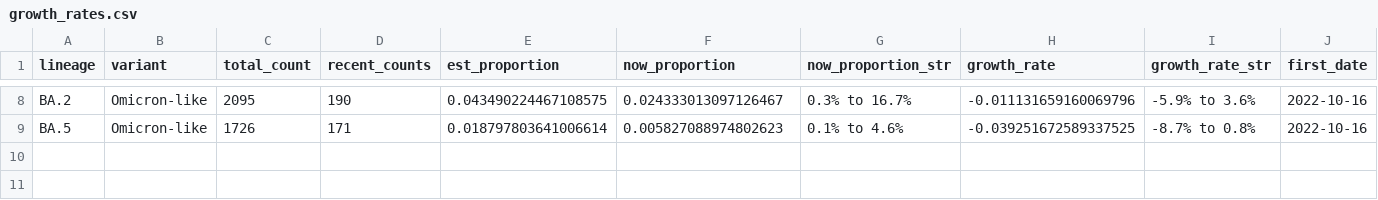
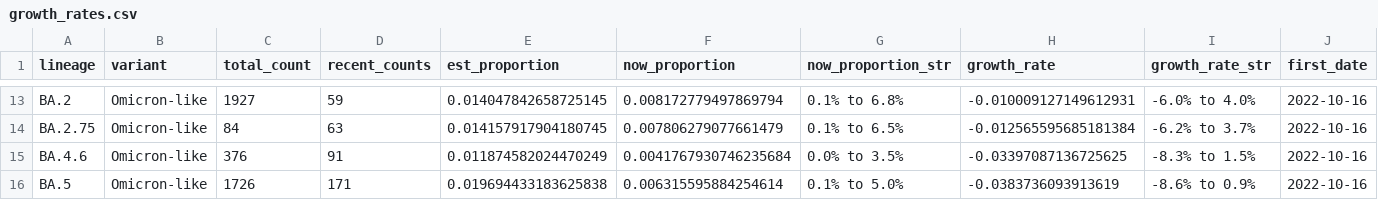
Before and after one commit to andersen-lab/lone_pine, a CSV file: resources/growth_rates.csv, drawn as a sheet; only a part is shown, gaps mark what is left out; addresses are those after the commit; rows hold the shown columns only; the diff covers the shown part only; the diff names each change by its address in the sheet, - before the commit and + after, or states it on an @@ line.

```diff
--- a/resources/growth_rates.csv
+++ b/resources/growth_rates.csv
-C13 (total_count): 2095
+C13 (total_count): 1927
-D13 (recent_counts): 190
+D13 (recent_counts): 59
-E13 (est_proportion): 0.043490224467108575
+E13 (est_proportion): 0.014047842658725145
-F13 (now_proportion): 0.024333013097126467
+F13 (now_proportion): 0.008172779497869794
-G13 (now_proportion_str): 0.3% to 16.7%
+G13 (now_proportion_str): 0.1% to 6.8%
-H13 (growth_rate): -0.011131659160069796
+H13 (growth_rate): -0.010009127149612931
-I13 (growth_rate_str): -5.9% to 3.6%
+I13 (growth_rate_str): -6.0% to 4.0%
+row 14: BA.2.75 | Omicron-like | 84 | 63 | 0.014157917904180745 | 0.007806279077661479 | 0.1% to 6.5% | -0.012565595685181384 | -6.2% to 3.7% | 2022-10-16
+row 15: BA.4.6 | Omicron-like | 376 | 91 | 0.011874582024470249 | 0.0041767930746235684 | 0.0% to 3.5% | -0.03397087136725625 | -8.3% to 1.5% | 2022-10-16
-E16 (est_proportion): 0.018797803641006614
+E16 (est_proportion): 0.019694433183625838
-F16 (now_proportion): 0.005827088974802623
+F16 (now_proportion): 0.006315595884254614
-G16 (now_proportion_str): 0.1% to 4.6%
+G16 (now_proportion_str): 0.1% to 5.0%
-H16 (growth_rate): -0.039251672589337525
+H16 (growth_rate): -0.0383736093913619
-I16 (growth_rate_str): -8.7% to 0.8%
+I16 (growth_rate_str): -8.6% to 0.9%
```
Also changed, not shown: 6 added rows, 1 removed row and 23 edited cells elsewhere in this file.
